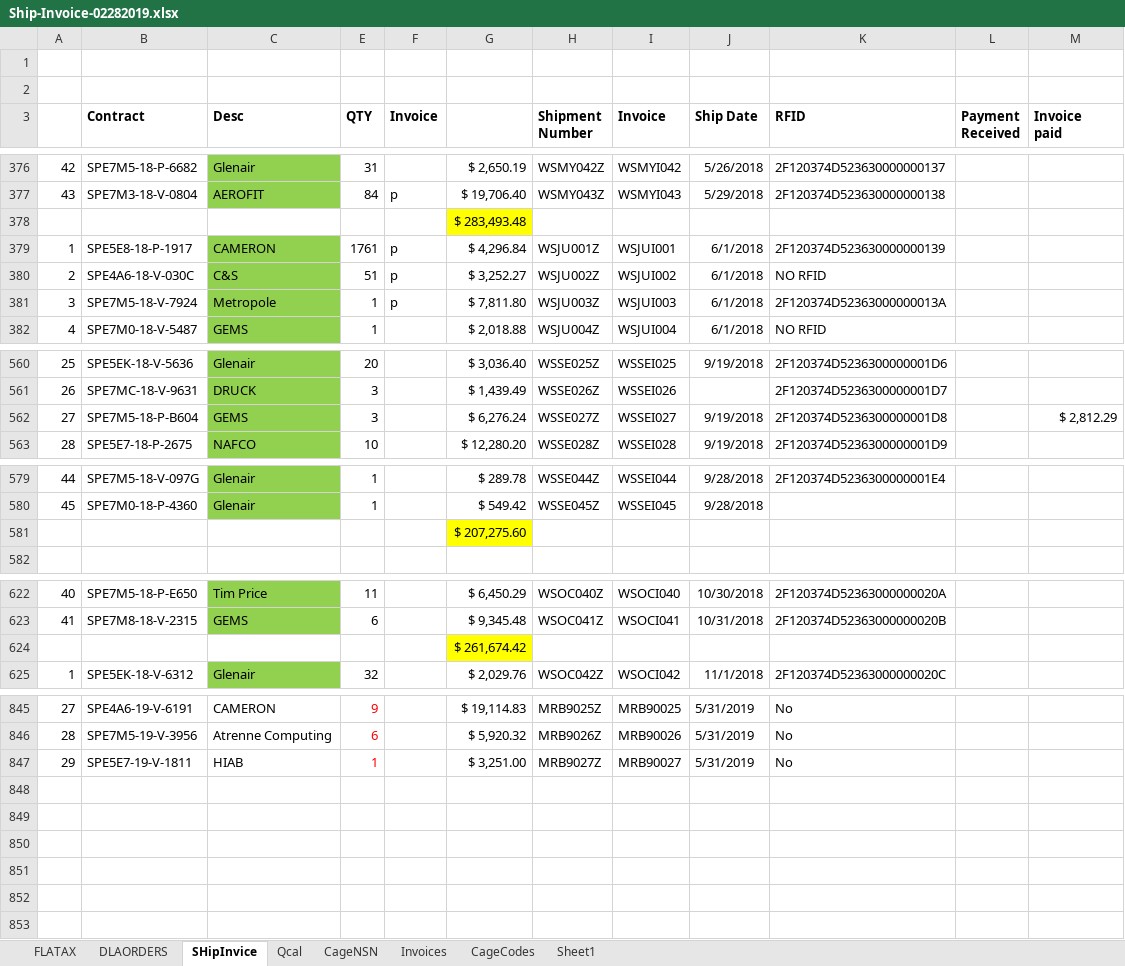
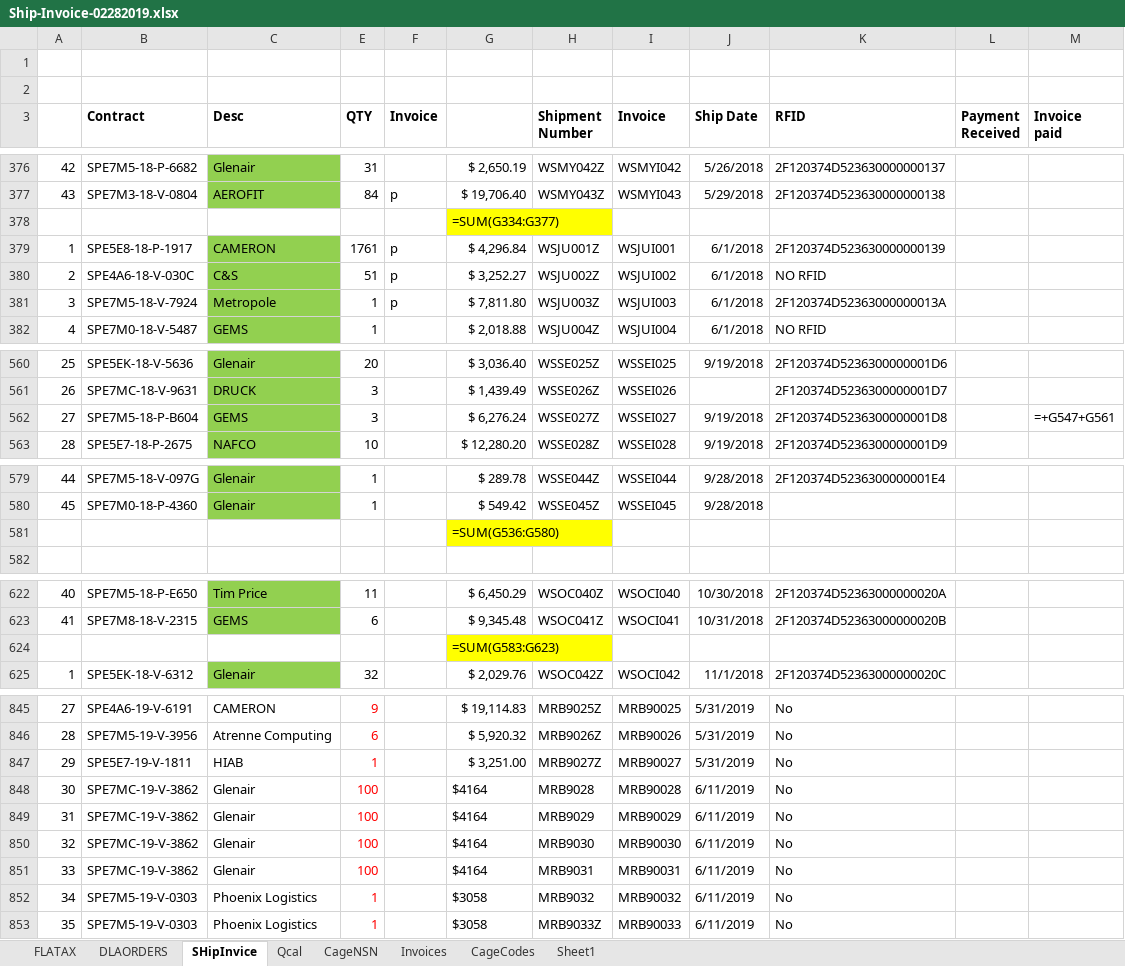
Before and after one commit to KaySea0/WestSim, an Excel workbook: Ship-Invoice-02282019.xlsx, sheet SHipInvice, drawn as a sheet; only a part is shown, gaps mark what is left out; values as stored, in another font and other column widths than the file's, no borders; formulas without a stored value are shown as written; the diff covers the shown part only; the diff names each change by its address in the sheet, - before the commit and + after, or states it on an @@ line.

```diff
--- a/Ship-Invoice-02282019.xlsx (sheet SHipInvice)
+++ b/Ship-Invoice-02282019.xlsx (sheet SHipInvice)
-G378: $ 283,493.48
+G378: =SUM(G334:G377)
-M562 (Invoice paid): $ 2,812.29
+M562 (Invoice paid): =+G547+G561
-G581: $ 207,275.60
+G581: =SUM(G536:G580)
-G624: $ 261,674.42
+G624: =SUM(G583:G623)
+row 848: 30 | SPE7MC-19-V-3862 | Glenair | 100 |  | $4164 | MRB9028 | MRB90028 | 6/11/2019 | No
+row 849: 31 | SPE7MC-19-V-3862 | Glenair | 100 |  | $4164 | MRB9029 | MRB90029 | 6/11/2019 | No
+row 850: 32 | SPE7MC-19-V-3862 | Glenair | 100 |  | $4164 | MRB9030 | MRB90030 | 6/11/2019 | No
+row 851: 33 | SPE7MC-19-V-3862 | Glenair | 100 |  | $4164 | MRB9031 | MRB90031 | 6/11/2019 | No
+row 852: 34 | SPE7M5-19-V-0303 | Phoenix Logistics | 1 |  | $3058 | MRB9032 | MRB90032 | 6/11/2019 | No
+row 853: 35 | SPE7M5-19-V-0303 | Phoenix Logistics | 1 |  | $3058 | MRB9033Z | MRB90033 | 6/11/2019 | No
```
Also changed, not shown: 5 edited cells elsewhere in this sheet, sheet DLAORDERS, sheet Invoices, sheet Qcal, sheet FLATAX, sheet CageCodes, hidden cells, 7 other files.
